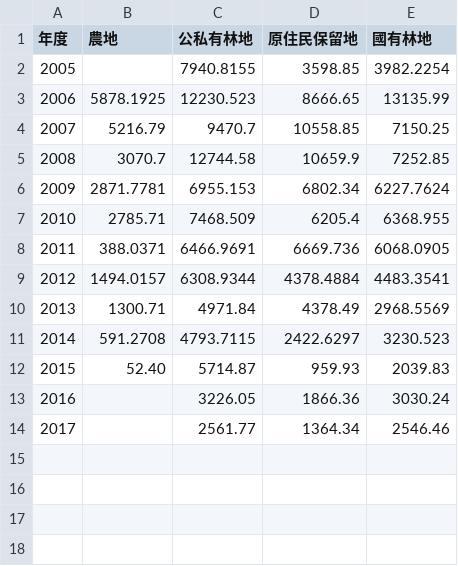
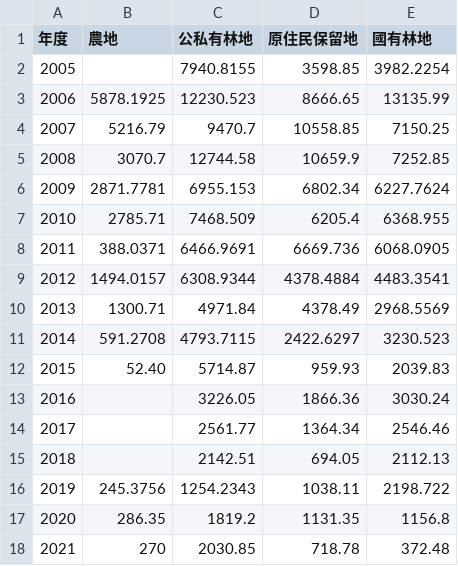
Before and after one commit to TaiBON/biodiv_indicators, a CSV file: data/processed/VII.03 小花蔓澤蘭分布地區.csv, drawn as a sheet; the diff names each change by its address in the sheet, - before the commit and + after, or states it on an @@ line.

```diff
--- a/data/processed/VII.03 小花蔓澤蘭分布地區.csv
+++ b/data/processed/VII.03 小花蔓澤蘭分布地區.csv
+row 15: 2018 |  | 2142.51 | 694.05 | 2112.13
+row 16: 2019 | 245.3756 | 1254.2343 | 1038.11 | 2198.722
+row 17: 2020 | 286.35 | 1819.2 | 1131.35 | 1156.8
+row 18: 2021 | 270 | 2030.85 | 718.78 | 372.48
```
Also changed, not shown: data/processed/V.06 受輕度以下污染河川比率.csv, data/processed/V.11 保護區內非法採獵.csv, 37 other files.
